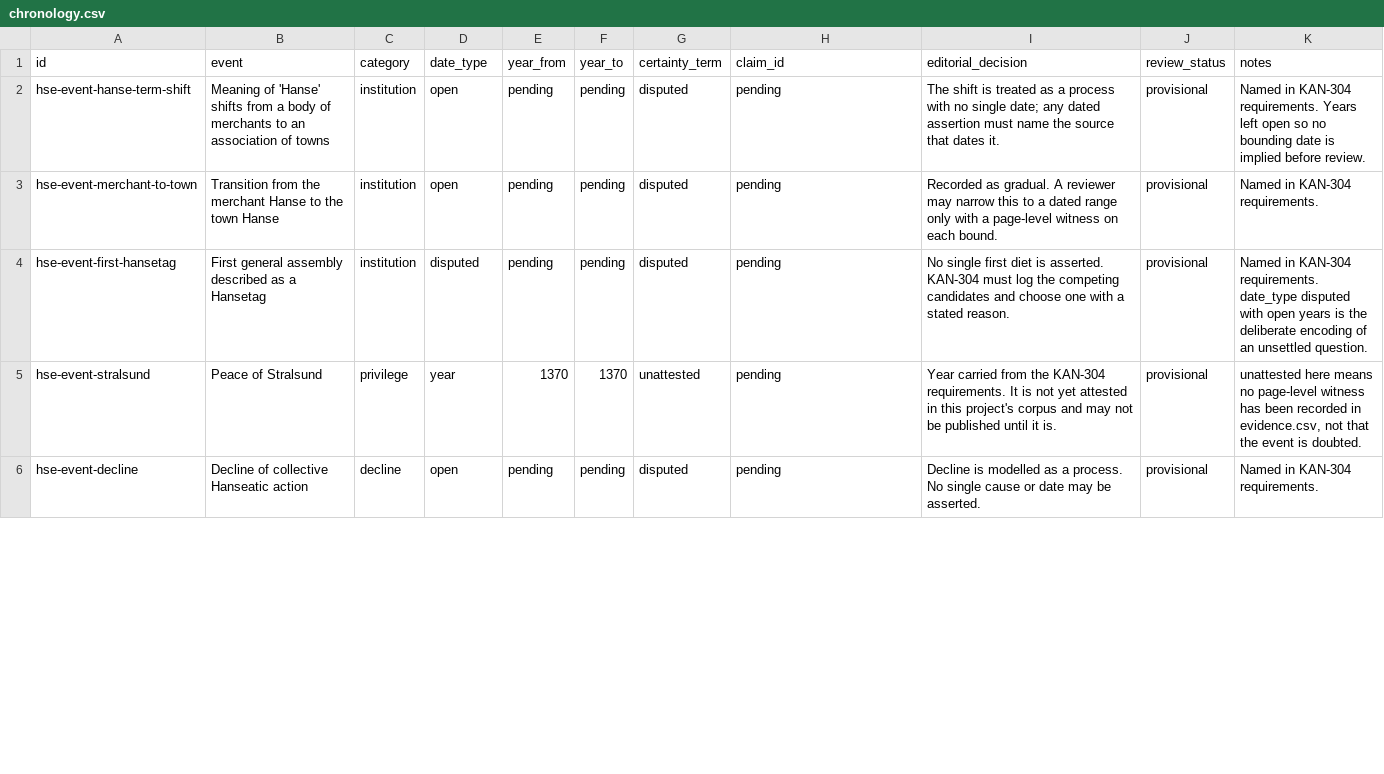
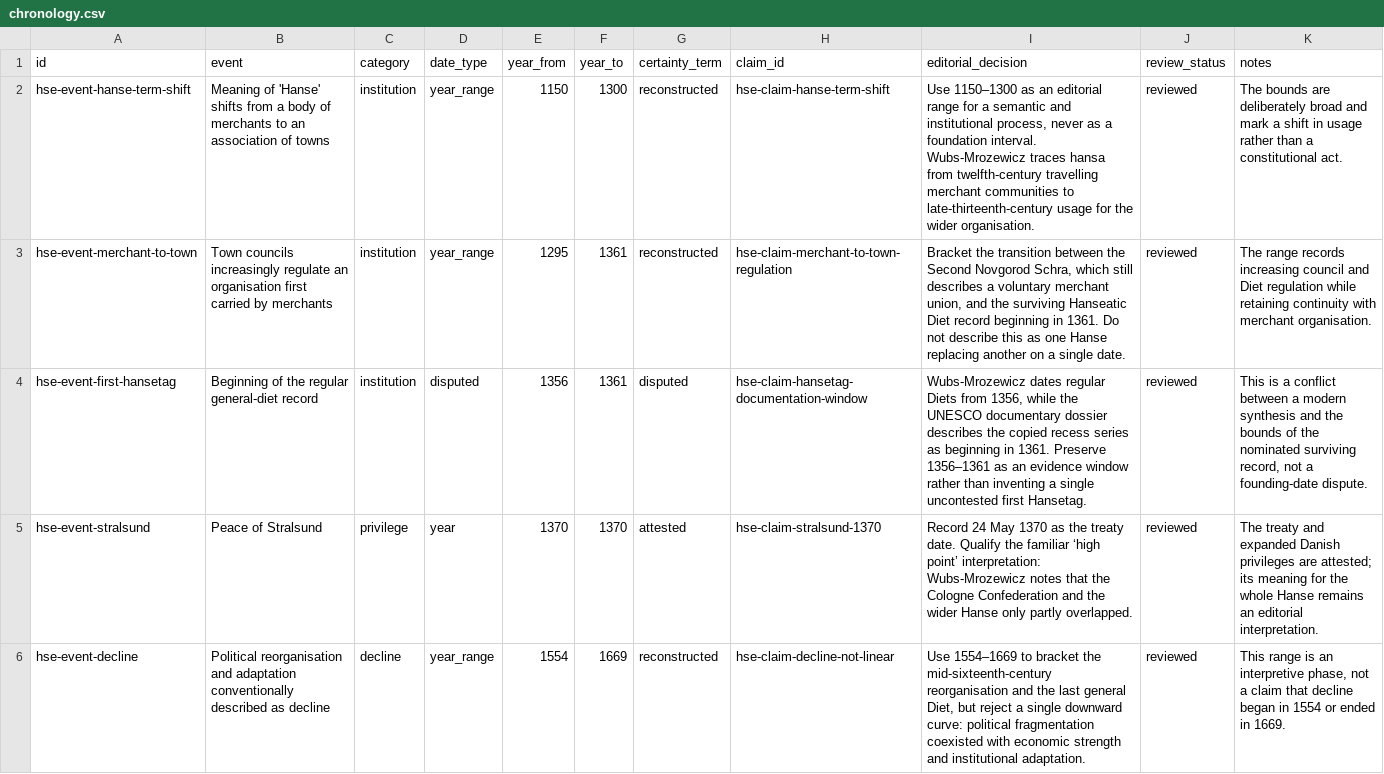
Before and after one commit to vladsimion/terra-chartarum, a CSV file: data/hanseatic/sources/chronology.csv, drawn as a sheet; only a part is shown; the diff covers the shown part only.

```diff
--- a/data/hanseatic/sources/chronology.csv
+++ b/data/hanseatic/sources/chronology.csv
@@ -1,6 +1,6 @@
 id,event,category,date_type,year_from,year_to,certainty_term,claim_id,editorial_decision,review_status,notes
-hse-event-hanse-term-shift,Meaning of 'Hanse' shifts from a body of merchants to an association of towns,institution,open,pending,pending,disputed,pending,"The shift is treated as a process with no single date; any dated assertion must name the source that dates it.",provisional,"Named in KAN-304 requirements. Years left open so no bounding date is implied before review."
-hse-event-merchant-to-town,Transition from the merchant Hanse to the town Hanse,institution,open,pending,pending,disputed,pending,"Recorded as gradual. A reviewer may narrow this to a dated range only with a page-level witness on each bound.",provisional,"Named in KAN-304 requirements."
-hse-event-first-hansetag,First general assembly described as a Hansetag,institution,disputed,pending,pending,disputed,pending,"No single first diet is asserted. KAN-304 must log the competing candidates and choose one with a stated reason.",provisional,"Named in KAN-304 requirements. date_type disputed with open years is the deliberate encoding of an unsettled question."
-hse-event-stralsund,Peace of Stralsund,privilege,year,1370,1370,unattested,pending,"Year carried from the KAN-304 requirements. It is not yet attested in this project's corpus and may not be published until it is.",provisional,"unattested here means no page-level witness has been recorded in evidence.csv, not that the event is doubted."
-hse-event-decline,Decline of collective Hanseatic action,decline,open,pending,pending,disputed,pending,"Decline is modelled as a process. No single cause or date may be asserted.",provisional,"Named in KAN-304 requirements."
+hse-event-hanse-term-shift,Meaning of 'Hanse' shifts from a body of merchants to an association of towns,institution,year_range,1150,1300,reconstructed,hse-claim-hanse-term-shift,"Use 1150–1300 as an editorial range for a semantic and institutional process, never as a foundation interval. Wubs-Mrozewicz traces hansa from twelfth-century travelling merchant communities to late-thirteenth-century usage for the wider organisation.",reviewed,"The bounds are deliberately broad and mark a shift in usage rather than a constitutional act."
+hse-event-merchant-to-town,Town councils increasingly regulate an organisation first carried by merchants,institution,year_range,1295,1361,reconstructed,hse-claim-merchant-to-town-regulation,"Bracket the transition between the Second Novgorod Schra, which still describes a voluntary merchant union, and the surviving Hanseatic Diet record beginning in 1361. Do not describe this as one Hanse replacing another on a single date.",reviewed,"The range records increasing council and Diet regulation while retaining continuity with merchant organisation."
+hse-event-first-hansetag,Beginning of the regular general-diet record,institution,disputed,1356,1361,disputed,hse-claim-hansetag-documentation-window,"Wubs-Mrozewicz dates regular Diets from 1356, while the UNESCO documentary dossier describes the copied recess series as beginning in 1361. Preserve 1356–1361 as an evidence window rather than inventing a single uncontested first Hansetag.",reviewed,"This is a conflict between a modern synthesis and the bounds of the nominated surviving record, not a founding-date dispute."
+hse-event-stralsund,Peace of Stralsund,privilege,year,1370,1370,attested,hse-claim-stralsund-1370,"Record 24 May 1370 as the treaty date. Qualify the familiar ‘high point’ interpretation: Wubs-Mrozewicz notes that the Cologne Confederation and the wider Hanse only partly overlapped.",reviewed,"The treaty and expanded Danish privileges are attested; its meaning for the whole Hanse remains an editorial interpretation."
+hse-event-decline,Political reorganisation and adaptation conventionally described as decline,decline,year_range,1554,1669,reconstructed,hse-claim-decline-not-linear,"Use 1554–1669 to bracket the mid-sixteenth-century reorganisation and the last general Diet, but reject a single downward curve: political fragmentation coexisted with economic strength and institutional adaptation.",reviewed,"This range is an interpretive phase, not a claim that decline began in 1554 or ended in 1669."
```
Also changed, not shown: 6 edited cells elsewhere in this file, data/hanseatic/sources/corpus.csv, data/hanseatic/sources/evidence.csv, 12 other files.
